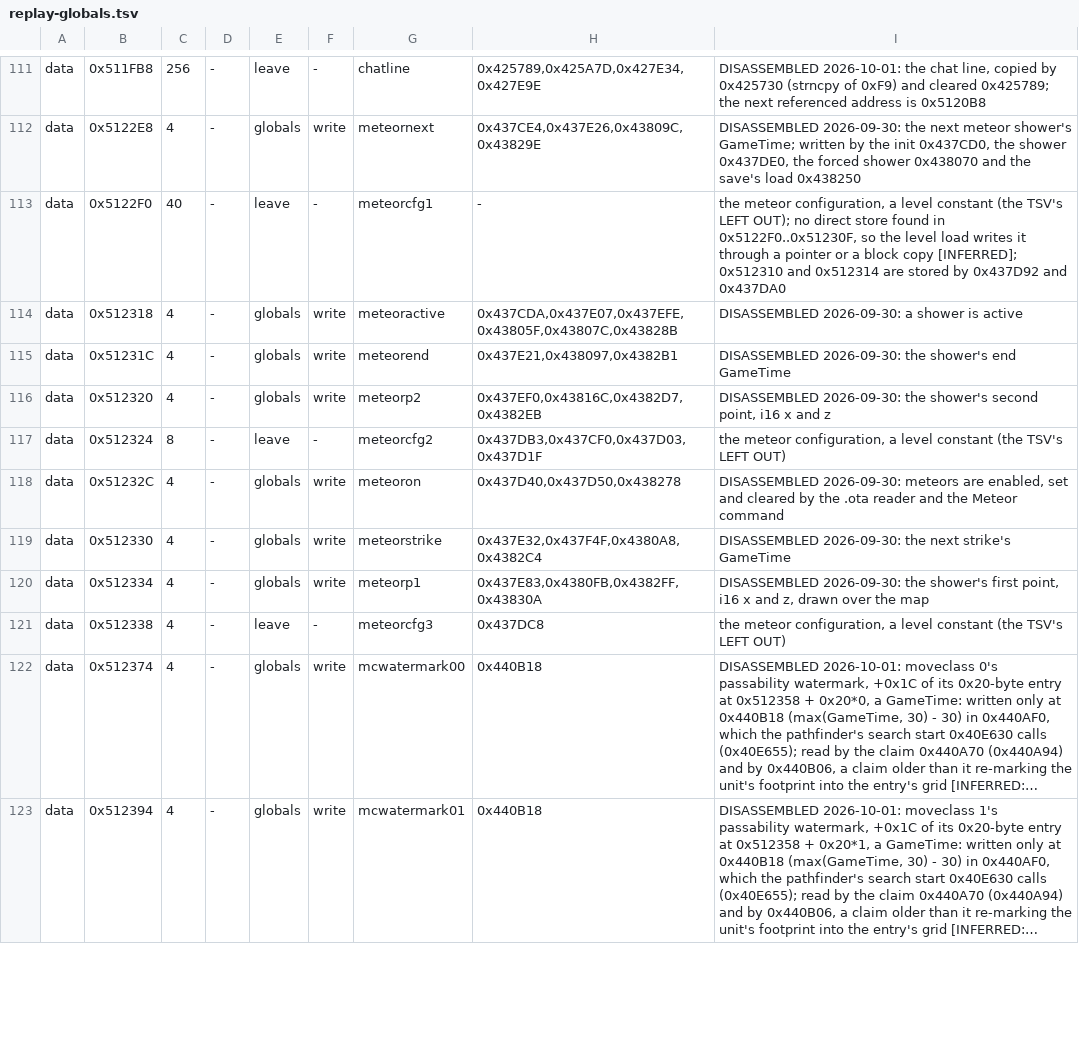
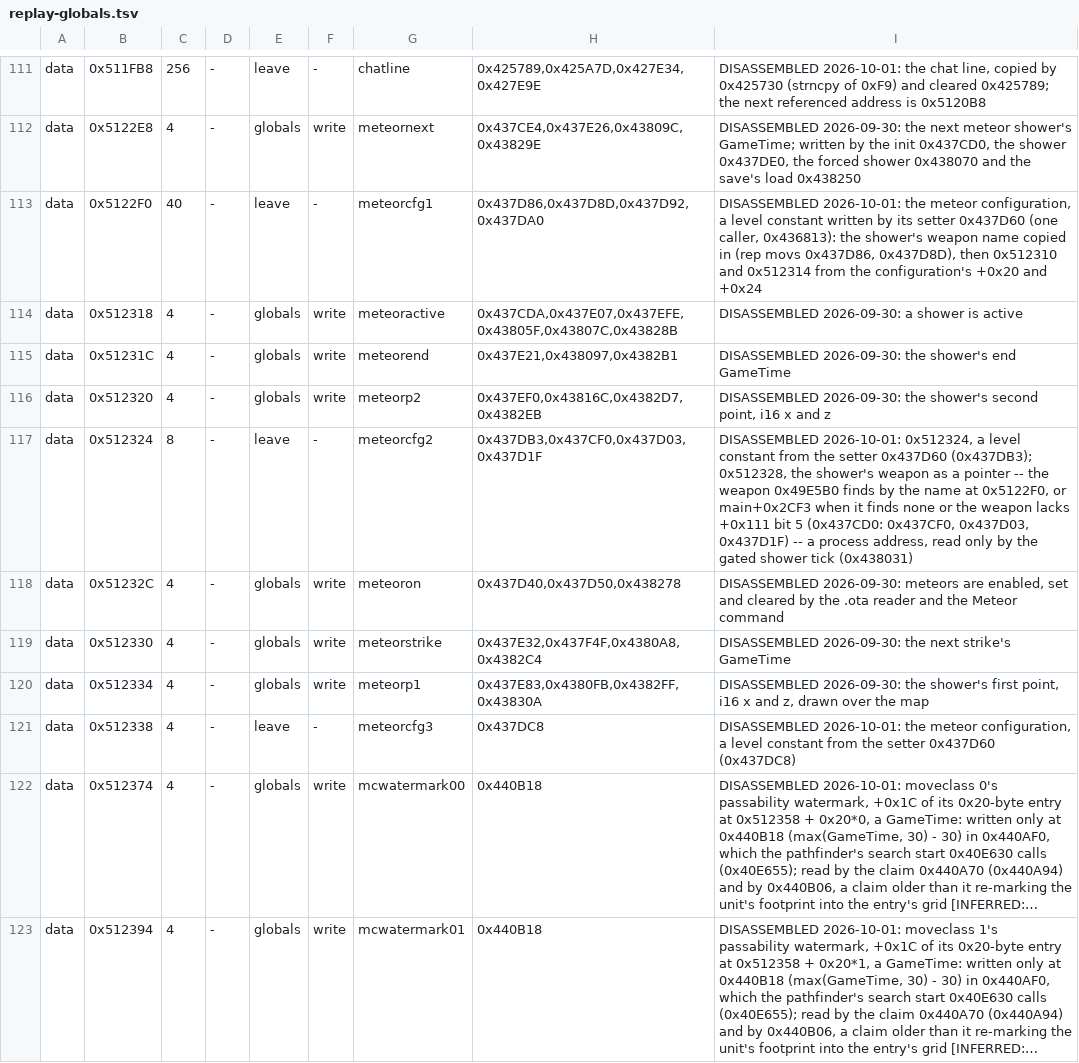
Before and after one commit to Code-Herder/ta-impure-patch, a TSV file: tagpu/ddraw/replay-globals.tsv, drawn as a sheet; only a part is shown, gaps mark what is left out; long unchanged cells end in …; the diff names each change by its address in the sheet, - before the commit and + after, or states it on an @@ line.

```diff
--- a/tagpu/ddraw/replay-globals.tsv
+++ b/tagpu/ddraw/replay-globals.tsv
-H113: -
+H113: 0x437D86,0x437D8D,0x437D92,0x437DA0
-I113: the meteor configuration, a level constant (the TSV's LEFT OUT); no direct store found in 0x5122F0..0x51230F, so the level load writes it through a pointer or a block copy [INFERRED]; 0x512310 and 0x512314 are stored by 0x437D92 and 0x437DA0
+I113: DISASSEMBLED 2026-10-01: the meteor configuration, a level constant written by its setter 0x437D60 (one caller, 0x436813): the shower's weapon name copied in (rep movs 0x437D86, 0x437D8D), then 0x512310 and 0x512314 from the configuration's +0x20 and +0x24
-I117: the meteor configuration, a level constant (the TSV's LEFT OUT)
+I117: DISASSEMBLED 2026-10-01: 0x512324, a level constant from the setter 0x437D60 (0x437DB3); 0x512328, the shower's weapon as a pointer -- the weapon 0x49E5B0 finds by the name at 0x5122F0, or main+0x2CF3 when it finds none or the weapon lacks +0x111 bit 5 (0x437CD0: 0x437CF0, 0x437D03, 0x437D1F) -- a process address, read only by the gated shower tick (0x438031)
-I121: the meteor configuration, a level constant (the TSV's LEFT OUT)
+I121: DISASSEMBLED 2026-10-01: the meteor configuration, a level constant from the setter 0x437D60 (0x437DC8)
```
Also changed, not shown: 14 other files.
